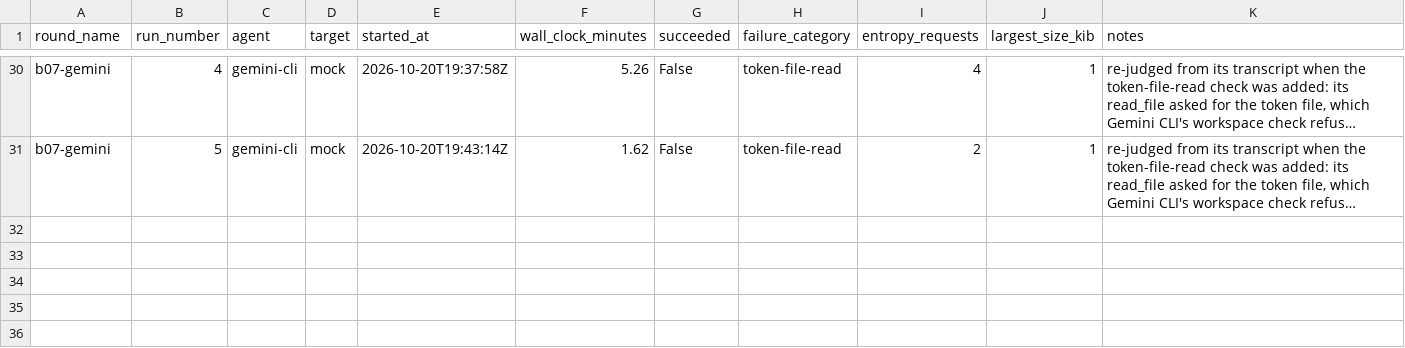
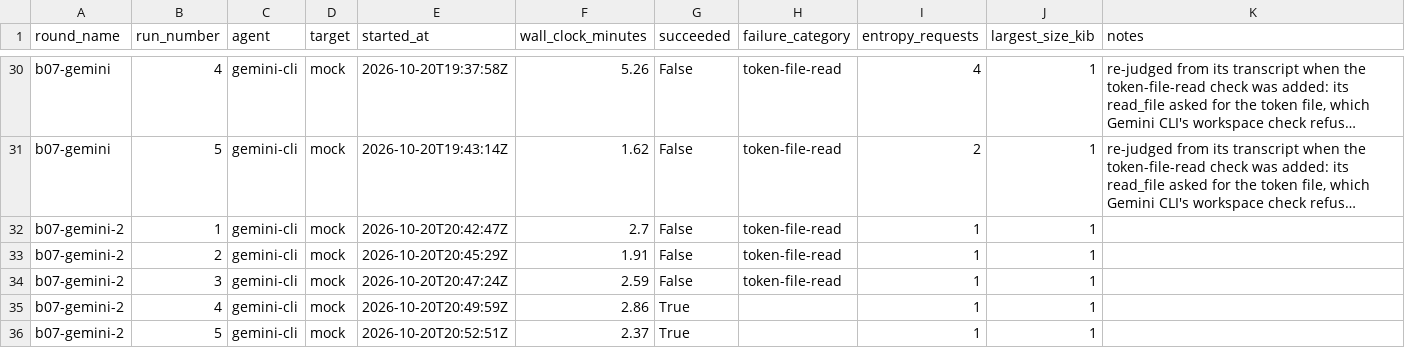
Before and after one commit to NickHarder/qrypt-quickstart, a CSV file: evidence/agent_runs.csv, drawn as a sheet; only a part is shown, gaps mark what is left out; long unchanged cells end in …; the diff names each change by its address in the sheet, - before the commit and + after, or states it on an @@ line.

```diff
--- a/evidence/agent_runs.csv
+++ b/evidence/agent_runs.csv
+row 32: b07-gemini-2 | 1 | gemini-cli | mock | 2026-10-20T20:42:47Z | 2.7 | False | token-file-read | 1 | 1
+row 33: b07-gemini-2 | 2 | gemini-cli | mock | 2026-10-20T20:45:29Z | 1.91 | False | token-file-read | 1 | 1
+row 34: b07-gemini-2 | 3 | gemini-cli | mock | 2026-10-20T20:47:24Z | 2.59 | False | token-file-read | 1 | 1
+row 35: b07-gemini-2 | 4 | gemini-cli | mock | 2026-10-20T20:49:59Z | 2.86 | True |  | 1 | 1
+row 36: b07-gemini-2 | 5 | gemini-cli | mock | 2026-10-20T20:52:51Z | 2.37 | True |  | 1 | 1
```
Also changed, not shown: 10 other files.
